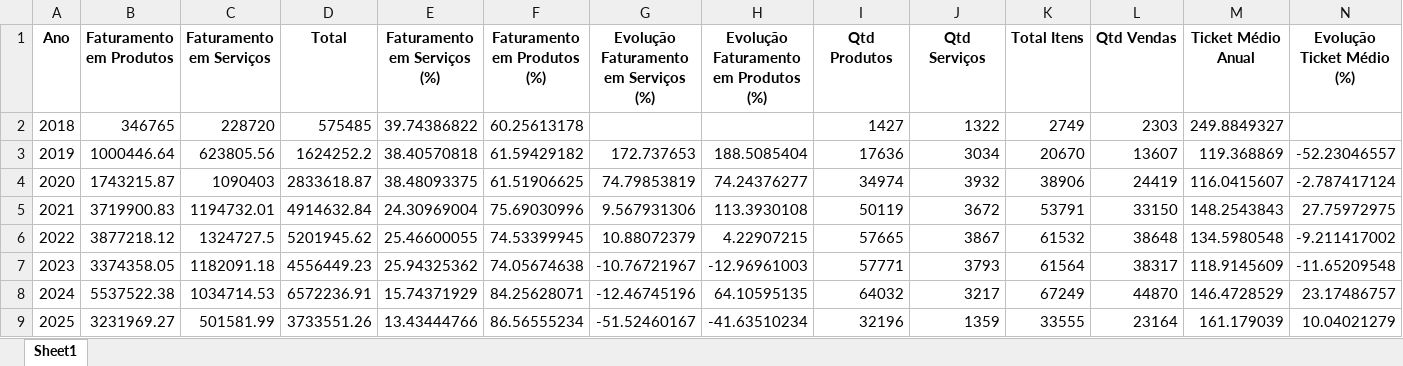
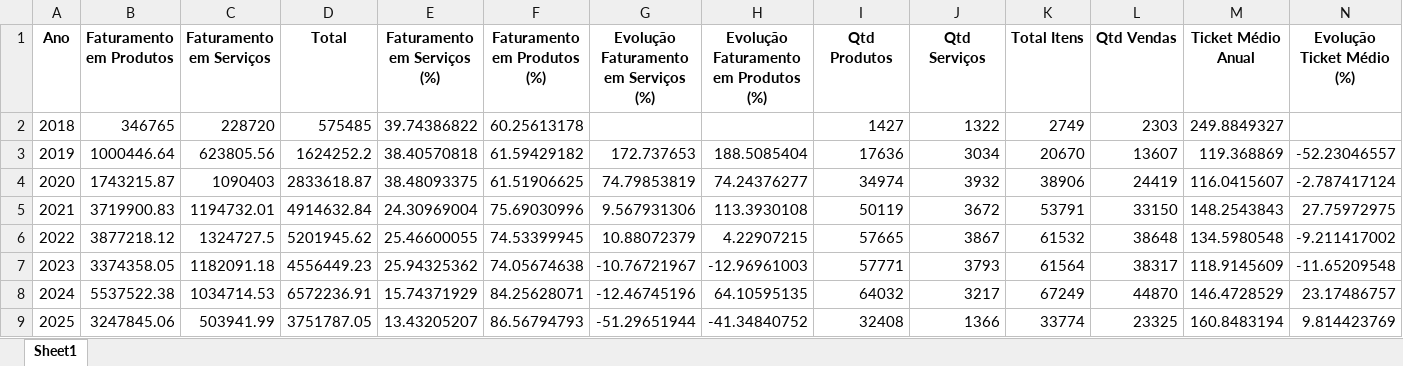
Before and after one commit to maloka-ai/poc-dashboard, an Excel workbook: dados/BIBI/Dados_BIBI_PF/faturamento_anual.xlsx, sheet Sheet1, drawn as a sheet; values as stored, in another font and other column widths than the file's, no borders; the diff names each change by its address in the sheet, - before the commit and + after, or states it on an @@ line.

```diff
--- a/dados/BIBI/Dados_BIBI_PF/faturamento_anual.xlsx (sheet Sheet1)
+++ b/dados/BIBI/Dados_BIBI_PF/faturamento_anual.xlsx (sheet Sheet1)
-B9 (Faturamento em Produtos): 3231969.27
+B9 (Faturamento em Produtos): 3247845.06
-C9 (Faturamento em Serviços): 501581.99
+C9 (Faturamento em Serviços): 503941.99
-D9 (Total): 3733551.26
+D9 (Total): 3751787.05
-E9 (Faturamento em Serviços (%)): 13.43444766
+E9 (Faturamento em Serviços (%)): 13.43205207
-F9 (Faturamento em Produtos (%)): 86.56555234
+F9 (Faturamento em Produtos (%)): 86.56794793
-G9: -51.52460167
+G9: -51.29651944
-H9: -41.63510234
+H9: -41.34840752
-I9 (Qtd Produtos): 32196
+I9 (Qtd Produtos): 32408
-J9 (Qtd Serviços): 1359
+J9 (Qtd Serviços): 1366
-K9 (Total Itens): 33555
+K9 (Total Itens): 33774
-L9 (Qtd Vendas): 23164
+L9 (Qtd Vendas): 23325
-M9 (Ticket Médio Anual): 161.179039
+M9 (Ticket Médio Anual): 160.8483194
-N9 (Evolução Ticket Médio (%)): 10.04021279
+N9 (Evolução Ticket Médio (%)): 9.814423769
```
Also changed, not shown: dados/BIBI/Dados_BIBI_PF/faturamento_diario.xlsx, dados/BIBI/Dados_BIBI_PF/faturamento_diario_lojas.xlsx, 14 other files.
